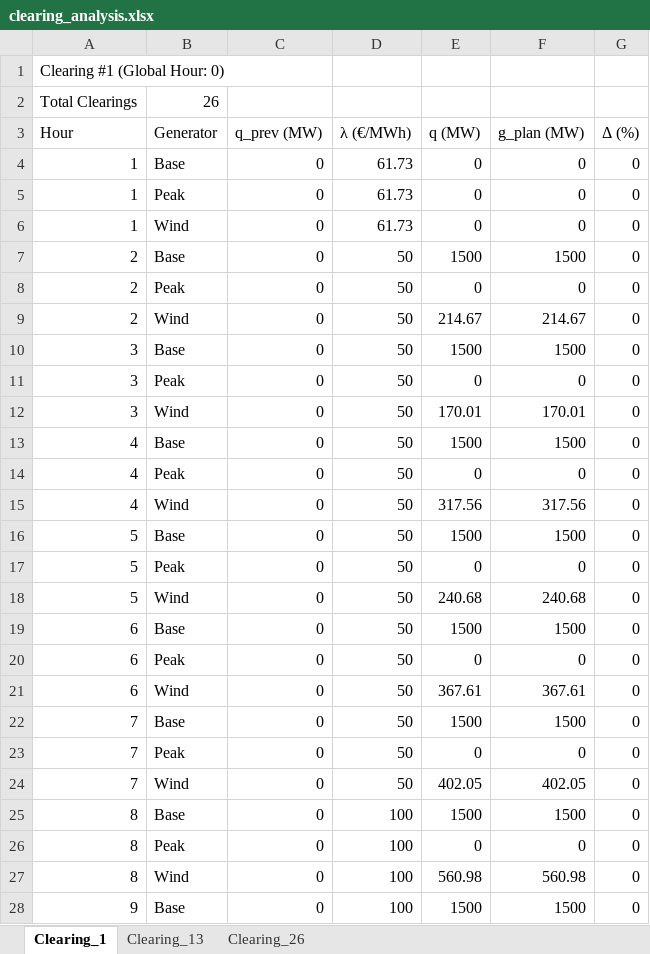
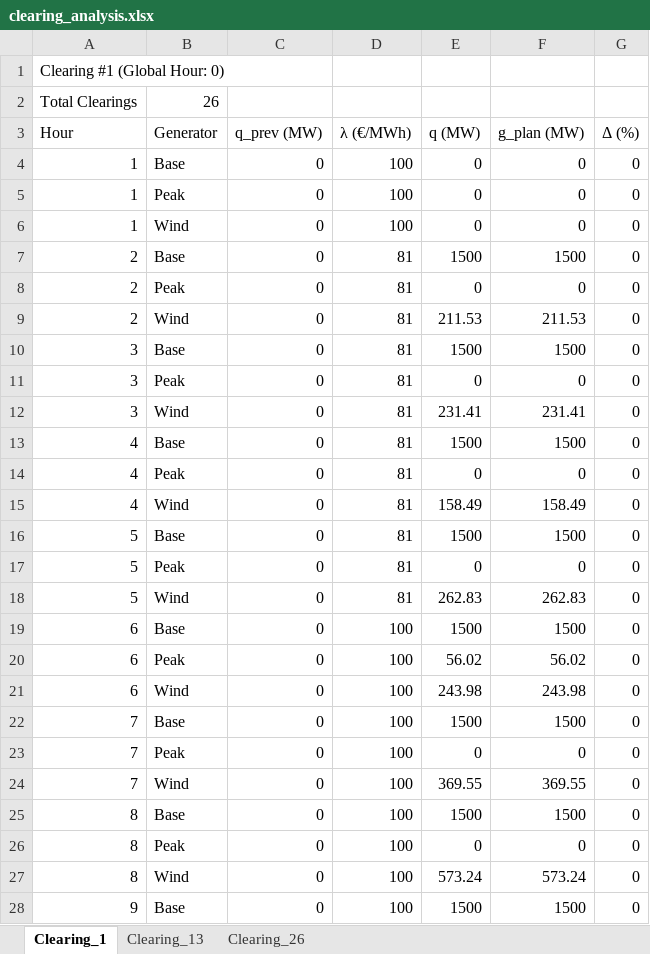
Before and after one commit to lauralidom/julia_market_clearing, an Excel workbook: simple_market_clearing/clearing_analysis.xlsx, sheet Clearing_1, drawn as a sheet; only a part is shown; values as stored, in another font and other column widths than the file's, no borders; the diff covers the shown part only; the diff names each change by its address in the sheet, - before the commit and + after, or states it on an @@ line.

```diff
--- a/simple_market_clearing/clearing_analysis.xlsx (sheet Clearing_1)
+++ b/simple_market_clearing/clearing_analysis.xlsx (sheet Clearing_1)
-D4:D6 (λ (€/MWh)): 61.73
+D4:D6 (λ (€/MWh)): 100
-D7:D18 (λ (€/MWh)): 50
+D7:D18 (λ (€/MWh)): 81
-E9 (q (MW)): 214.67
+E9 (q (MW)): 211.53
-F9 (g_plan (MW)): 214.67
+F9 (g_plan (MW)): 211.53
-E12 (q (MW)): 170.01
+E12 (q (MW)): 231.41
-F12 (g_plan (MW)): 170.01
+F12 (g_plan (MW)): 231.41
-E15 (q (MW)): 317.56
+E15 (q (MW)): 158.49
-F15 (g_plan (MW)): 317.56
+F15 (g_plan (MW)): 158.49
-E18 (q (MW)): 240.68
+E18 (q (MW)): 262.83
-F18 (g_plan (MW)): 240.68
+F18 (g_plan (MW)): 262.83
-D19:D24 (λ (€/MWh)): 50
+D19:D24 (λ (€/MWh)): 100
-E20 (q (MW)): 0
+E20 (q (MW)): 56.02
-F20 (g_plan (MW)): 0
+F20 (g_plan (MW)): 56.02
-E21 (q (MW)): 367.61
+E21 (q (MW)): 243.98
-F21 (g_plan (MW)): 367.61
+F21 (g_plan (MW)): 243.98
-E24 (q (MW)): 402.05
+E24 (q (MW)): 369.55
-F24 (g_plan (MW)): 402.05
+F24 (g_plan (MW)): 369.55
-E27 (q (MW)): 560.98
+E27 (q (MW)): 573.24
-F27 (g_plan (MW)): 560.98
+F27 (g_plan (MW)): 573.24
```
Also changed, not shown: 56 edited cells elsewhere in this sheet, sheet Clearing_26, sheet Clearing_13, 14 other files.
